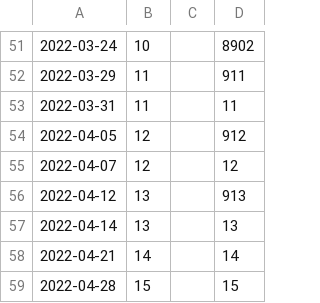
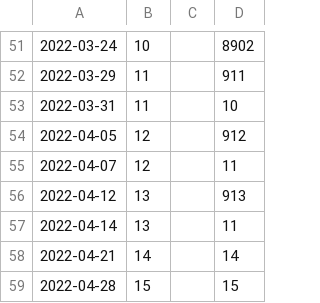
Before and after one commit to Sanchez-S/UNC-BACS200-2022-Spring, a CSV file: schedule.csv, drawn as a sheet; only a part is shown, gaps mark what is left out.

Commit message:
Update schedule.csv

```diff
--- a/schedule.csv
+++ b/schedule.csv
@@ -52,7 +52,7 @@
 2022-03-29,11,,911
-2022-03-31,11,,11
+2022-03-31,11,,10
 2022-04-05,12,,912
-2022-04-07,12,,12
+2022-04-07,12,,11
 2022-04-12,13,,913
-2022-04-14,13,,13
+2022-04-14,13,,11
 2022-04-21,14,,14
```
